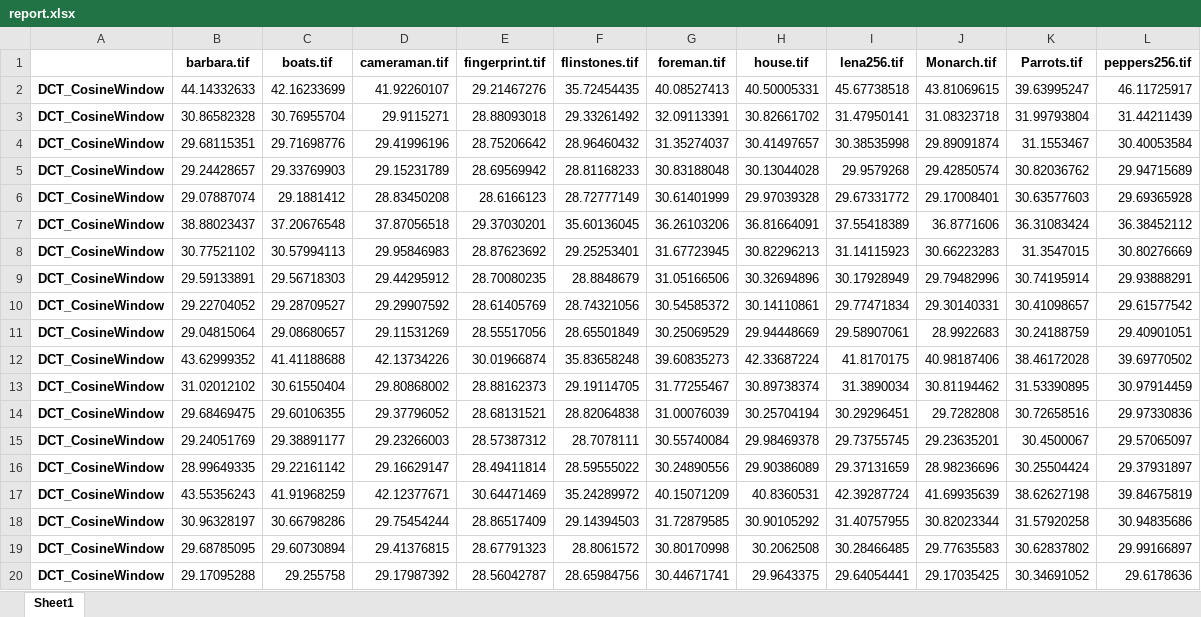
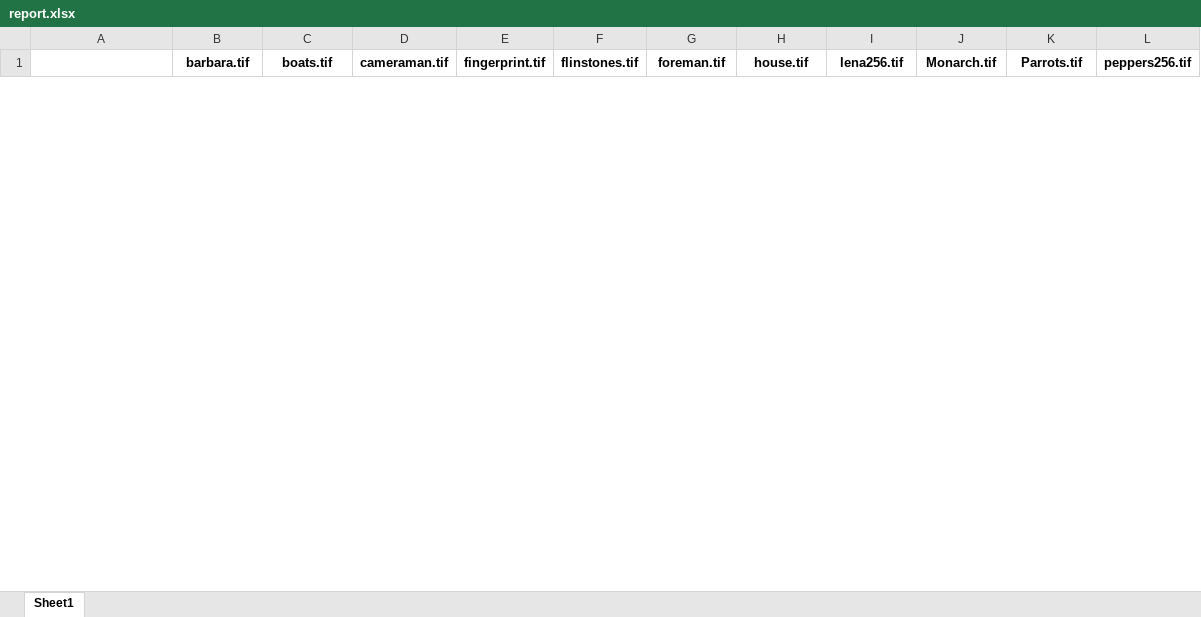
Before and after one commit to eszdman/compareFramework, an Excel workbook: dataset/results/report.xlsx, sheet Sheet1, drawn as a sheet; only a part is shown; values as stored, in another font and other column widths than the file's, no borders; removed rows and columns are numbered as before the commit, all else as after; the diff covers the shown part only; the diff names each change by its address in the sheet, - before the commit and + after, or states it on an @@ line.

```diff
--- a/dataset/results/report.xlsx (sheet Sheet1)
+++ b/dataset/results/report.xlsx (sheet Sheet1)
-row 2: DCT_CosineWindow | 44.14332633 | 42.16233699 | 41.92260107 | 29.21467276 | 35.72454435 | 40.08527413 | 40.50005331 | 45.67738518 | 43.81069615 | 39.63995247 | 46.11725917
-row 3: DCT_CosineWindow | 30.86582328 | 30.76955704 | 29.9115271 | 28.88093018 | 29.33261492 | 32.09113391 | 30.82661702 | 31.47950141 | 31.08323718 | 31.99793804 | 31.44211439
-row 4: DCT_CosineWindow | 29.68115351 | 29.71698776 | 29.41996196 | 28.75206642 | 28.96460432 | 31.35274037 | 30.41497657 | 30.38535998 | 29.89091874 | 31.1553467 | 30.40053584
-row 5: DCT_CosineWindow | 29.24428657 | 29.33769903 | 29.15231789 | 28.69569942 | 28.81168233 | 30.83188048 | 30.13044028 | 29.9579268 | 29.42850574 | 30.82036762 | 29.94715689
-row 6: DCT_CosineWindow | 29.07887074 | 29.1881412 | 28.83450208 | 28.6166123 | 28.72777149 | 30.61401999 | 29.97039328 | 29.67331772 | 29.17008401 | 30.63577603 | 29.69365928
-row 7: DCT_CosineWindow | 38.88023437 | 37.20676548 | 37.87056518 | 29.37030201 | 35.60136045 | 36.26103206 | 36.81664091 | 37.55418389 | 36.8771606 | 36.31083424 | 36.38452112
-row 8: DCT_CosineWindow | 30.77521102 | 30.57994113 | 29.95846983 | 28.87623692 | 29.25253401 | 31.67723945 | 30.82296213 | 31.14115923 | 30.66223283 | 31.3547015 | 30.80276669
-row 9: DCT_CosineWindow | 29.59133891 | 29.56718303 | 29.44295912 | 28.70080235 | 28.8848679 | 31.05166506 | 30.32694896 | 30.17928949 | 29.79482996 | 30.74195914 | 29.93888291
-row 10: DCT_CosineWindow | 29.22704052 | 29.28709527 | 29.29907592 | 28.61405769 | 28.74321056 | 30.54585372 | 30.14110861 | 29.77471834 | 29.30140331 | 30.41098657 | 29.61577542
-row 11: DCT_CosineWindow | 29.04815064 | 29.08680657 | 29.11531269 | 28.55517056 | 28.65501849 | 30.25069529 | 29.94448669 | 29.58907061 | 28.9922683 | 30.24188759 | 29.40901051
-row 12: DCT_CosineWindow | 43.62999352 | 41.41188688 | 42.13734226 | 30.01966874 | 35.83658248 | 39.60835273 | 42.33687224 | 41.8170175 | 40.98187406 | 38.46172028 | 39.69770502
-row 13: DCT_CosineWindow | 31.02012102 | 30.61550404 | 29.80868002 | 28.88162373 | 29.19114705 | 31.77255467 | 30.89738374 | 31.3890034 | 30.81194462 | 31.53390895 | 30.97914459
-row 14: DCT_CosineWindow | 29.68469475 | 29.60106355 | 29.37796052 | 28.68131521 | 28.82064838 | 31.00076039 | 30.25704194 | 30.29296451 | 29.7282808 | 30.72658516 | 29.97330836
-row 15: DCT_CosineWindow | 29.24051769 | 29.38891177 | 29.23266003 | 28.57387312 | 28.7078111 | 30.55740084 | 29.98469378 | 29.73755745 | 29.23635201 | 30.4500067 | 29.57065097
-row 16: DCT_CosineWindow | 28.99649335 | 29.22161142 | 29.16629147 | 28.49411814 | 28.59555022 | 30.24890556 | 29.90386089 | 29.37131659 | 28.98236696 | 30.25504424 | 29.37931897
-row 17: DCT_CosineWindow | 43.55356243 | 41.91968259 | 42.12377671 | 30.64471469 | 35.24289972 | 40.15071209 | 40.8360531 | 42.39287724 | 41.69935639 | 38.62627198 | 39.84675819
-row 18: DCT_CosineWindow | 30.96328197 | 30.66798286 | 29.75454244 | 28.86517409 | 29.14394503 | 31.72879585 | 30.90105292 | 31.40757955 | 30.82023344 | 31.57920258 | 30.94835686
-row 19: DCT_CosineWindow | 29.68785095 | 29.60730894 | 29.41376815 | 28.67791323 | 28.8061572 | 30.80170998 | 30.2062508 | 30.28466485 | 29.77635583 | 30.62837802 | 29.99166897
-row 20: DCT_CosineWindow | 29.17095288 | 29.255758 | 29.17987392 | 28.56042787 | 28.65984756 | 30.44671741 | 29.9643375 | 29.64054441 | 29.17035425 | 30.34691052 | 29.6178636
```
Also changed, not shown: 60 added rows and 41 removed rows elsewhere in this sheet, 1 other file.
